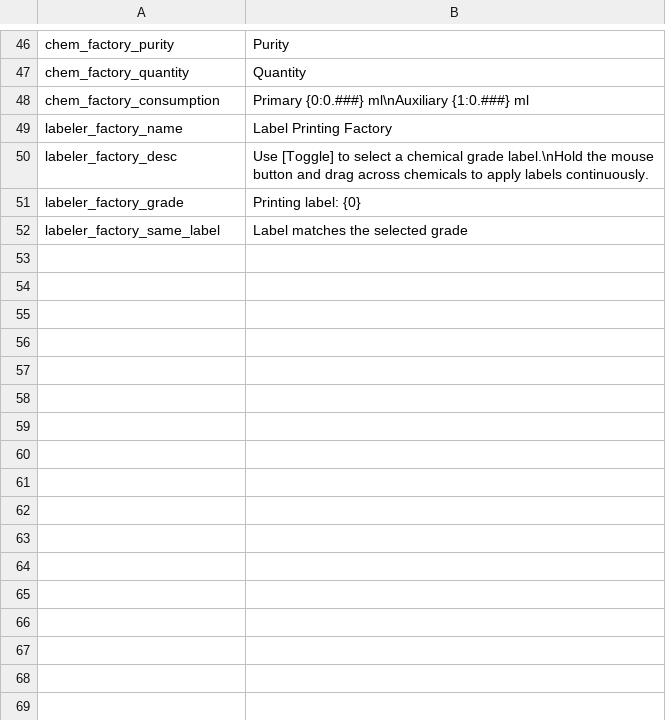
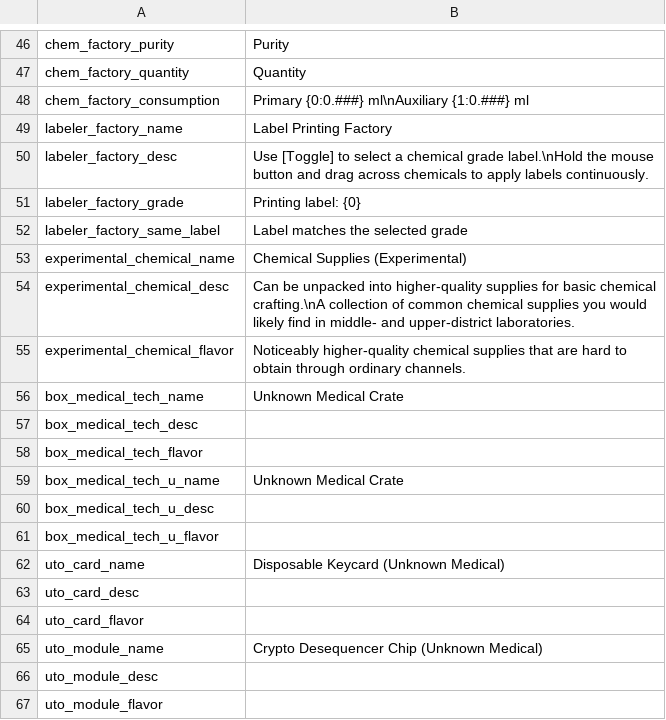
Before and after one commit to EikoocS/RefinedChemistry, a CSV file: Localization/en.csv, drawn as a sheet; only a part is shown, gaps mark what is left out; the diff names each change by its address in the sheet, - before the commit and + after, or states it on an @@ line.

Commit message:
Feature:
- Add experimental chemical supplies.
- Add unknown medical crates, disposable keycards, and decoder chips.

```diff
--- a/Localization/en.csv
+++ b/Localization/en.csv
+row 53: experimental_chemical_name | Chemical Supplies (Experimental)
+row 54: experimental_chemical_desc | Can be unpacked into higher-quality supplies for basic chemical crafting.\nA collection of common chemical supplies you would likely find in middle- and upper-district laboratories.
+row 55: experimental_chemical_flavor | Noticeably higher-quality chemical supplies that are hard to obtain through ordinary channels.
+row 56: box_medical_tech_name | Unknown Medical Crate
+row 57: box_medical_tech_desc
+row 58: box_medical_tech_flavor
+row 59: box_medical_tech_u_name | Unknown Medical Crate
+row 60: box_medical_tech_u_desc
+row 61: box_medical_tech_u_flavor
+row 62: uto_card_name | Disposable Keycard (Unknown Medical)
+row 63: uto_card_desc
+row 64: uto_card_flavor
+row 65: uto_module_name | Crypto Desequencer Chip (Unknown Medical)
+row 66: uto_module_desc
+row 67: uto_module_flavor
```
Also changed, not shown: Localization/zh.csv, 14 other files.
